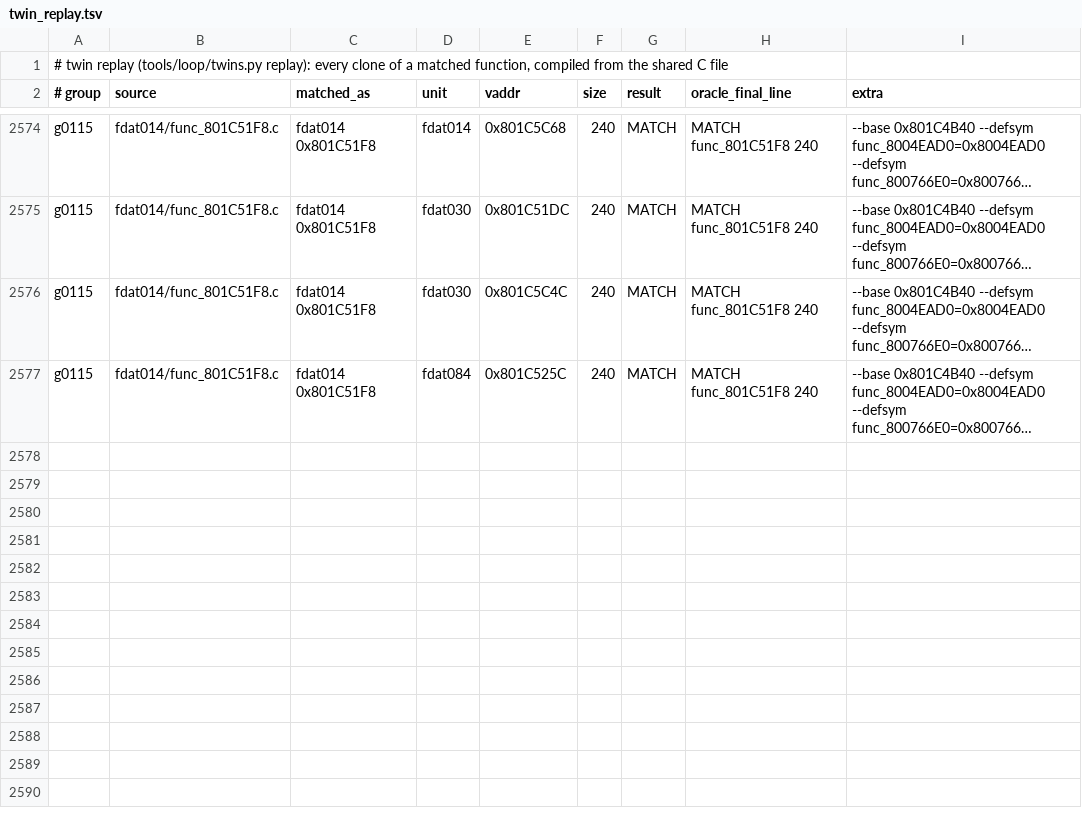
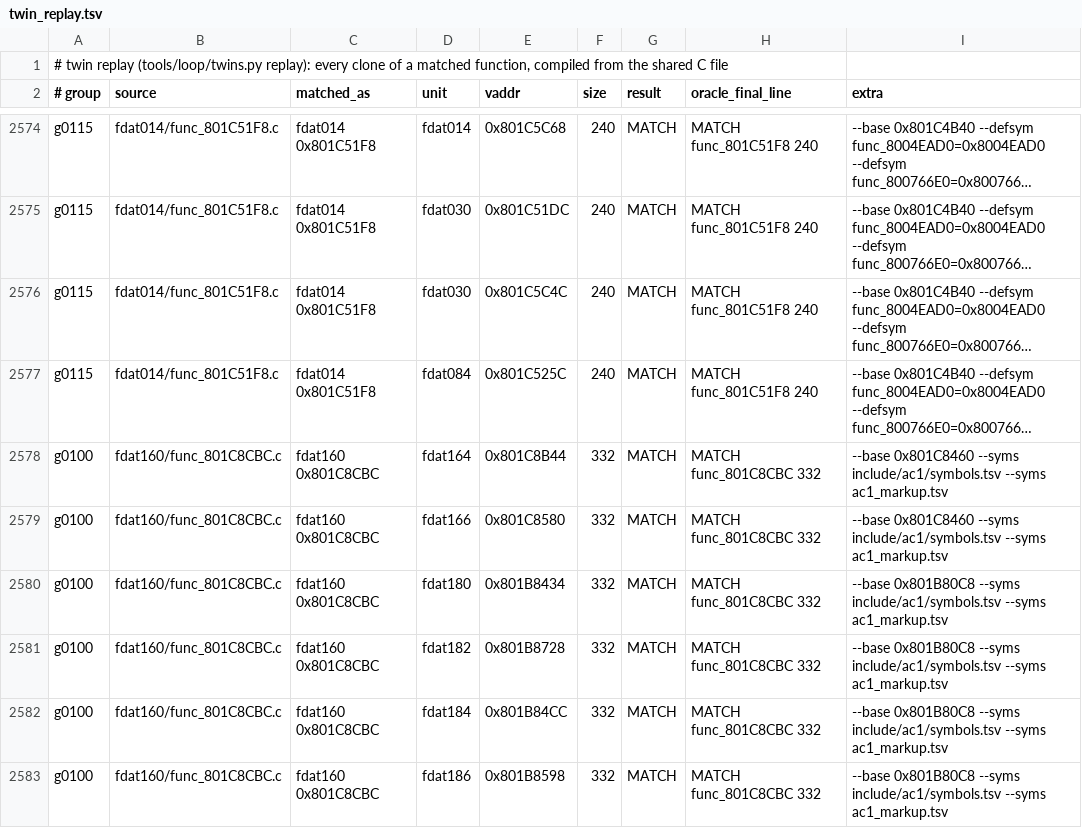
Before and after one commit to byroweb/AC1_RE, a TSV file: re/match/twin_replay.tsv, drawn as a sheet; only a part is shown, gaps mark what is left out; long unchanged cells end in …; the diff names each change by its address in the sheet, - before the commit and + after, or states it on an @@ line.

```diff
--- a/re/match/twin_replay.tsv
+++ b/re/match/twin_replay.tsv
+row 2578: g0100 | fdat160/func_801C8CBC.c | fdat160 0x801C8CBC | fdat164 | 0x801C8B44 | 332 | MATCH | MATCH func_801C8CBC 332 | --base 0x801C8460 --syms include/ac1/symbols.tsv --syms ac1_markup.tsv
+row 2579: g0100 | fdat160/func_801C8CBC.c | fdat160 0x801C8CBC | fdat166 | 0x801C8580 | 332 | MATCH | MATCH func_801C8CBC 332 | --base 0x801C8460 --syms include/ac1/symbols.tsv --syms ac1_markup.tsv
+row 2580: g0100 | fdat160/func_801C8CBC.c | fdat160 0x801C8CBC | fdat180 | 0x801B8434 | 332 | MATCH | MATCH func_801C8CBC 332 | --base 0x801B80C8 --syms include/ac1/symbols.tsv --syms ac1_markup.tsv
+row 2581: g0100 | fdat160/func_801C8CBC.c | fdat160 0x801C8CBC | fdat182 | 0x801B8728 | 332 | MATCH | MATCH func_801C8CBC 332 | --base 0x801B80C8 --syms include/ac1/symbols.tsv --syms ac1_markup.tsv
+row 2582: g0100 | fdat160/func_801C8CBC.c | fdat160 0x801C8CBC | fdat184 | 0x801B84CC | 332 | MATCH | MATCH func_801C8CBC 332 | --base 0x801B80C8 --syms include/ac1/symbols.tsv --syms ac1_markup.tsv
+row 2583: g0100 | fdat160/func_801C8CBC.c | fdat160 0x801C8CBC | fdat186 | 0x801B8598 | 332 | MATCH | MATCH func_801C8CBC 332 | --base 0x801B80C8 --syms include/ac1/symbols.tsv --syms ac1_markup.tsv
```
Also changed, not shown: re/match/manifest.tsv, tools/loop/ledger.tsv, 1 other file.
